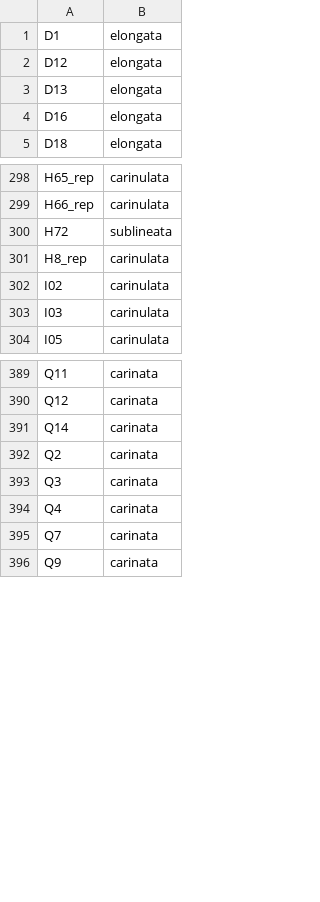
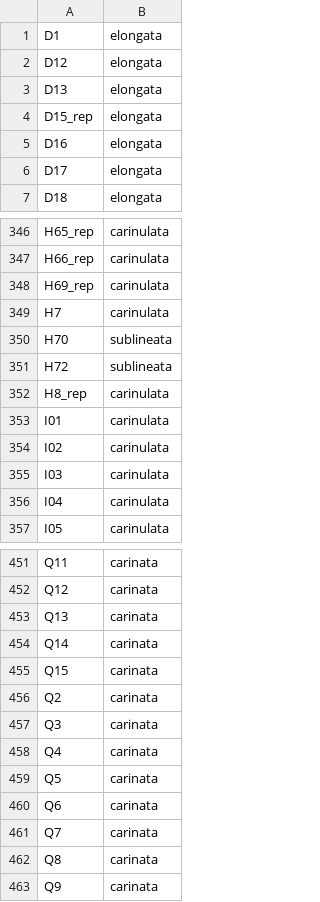
Before and after one commit to Astahlke/DiorhabdaPopulationStructure, a TSV file: info/pure_parentals_popmap.tsv, drawn as a sheet; only a part is shown, gaps mark what is left out; the diff covers the shown part only.

```diff
--- a/info/pure_parentals_popmap.tsv
+++ b/info/pure_parentals_popmap.tsv
@@ -3,3 +3,5 @@ D12	elongata
 D13	elongata
+D15_rep	elongata
 D16	elongata
+D17	elongata
 D18	elongata
@@ -299,6 +347,11 @@ H65_rep	carinulata
 H66_rep	carinulata
+H69_rep	carinulata
+H7	carinulata
+H70	sublineata
 H72	sublineata
 H8_rep	carinulata
+I01	carinulata
 I02	carinulata
 I03	carinulata
+I04	carinulata
 I05	carinulata
@@ -390,3 +452,5 @@ Q11	carinata
 Q12	carinata
+Q13	carinata
 Q14	carinata
+Q15	carinata
 Q2	carinata
@@ -394,3 +458,6 @@ Q3	carinata
 Q4	carinata
+Q5	carinata
+Q6	carinata
 Q7	carinata
+Q8	carinata
 Q9	carinata
```
Also changed, not shown: 57 added rows elsewhere in this file, info/carinulata_popmap.tsv, info/elongata_popmap.tsv, 20 other files.
